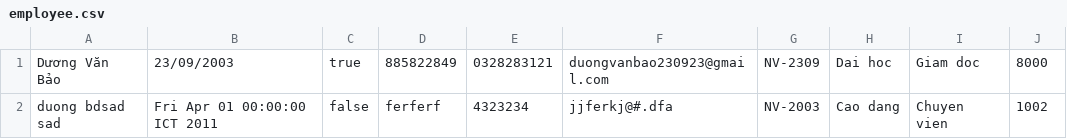
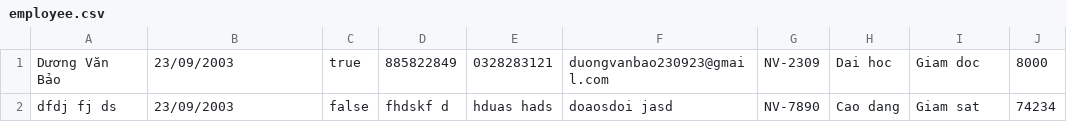
Before and after one commit to Du0ngVanBa0/A1222I1-DuongVanBao, a CSV file: Module2/src/case_study/FuramaResort/data/employee.csv, drawn as a sheet; removed rows and columns are numbered as before the commit, all else as after; the diff names each change by its address in the sheet, - before the commit and + after, or states it on an @@ line.

```diff
--- a/Module2/src/case_study/FuramaResort/data/employee.csv
+++ b/Module2/src/case_study/FuramaResort/data/employee.csv
-row 2: duong bdsad sad | Fri Apr 01 00:00:00 ICT 2011 | false | ferferf | 4323234 | jjferkj@#.dfa | NV-2003 | Cao dang | Chuyen vien | 1002
+row 2: dfdj fj ds | 23/09/2003 | false | fhdskf d | hduas hads | doaosdoi jasd | NV-7890 | Cao dang | Giam sat | 74234
```
Also changed, not shown: 9 other files.
